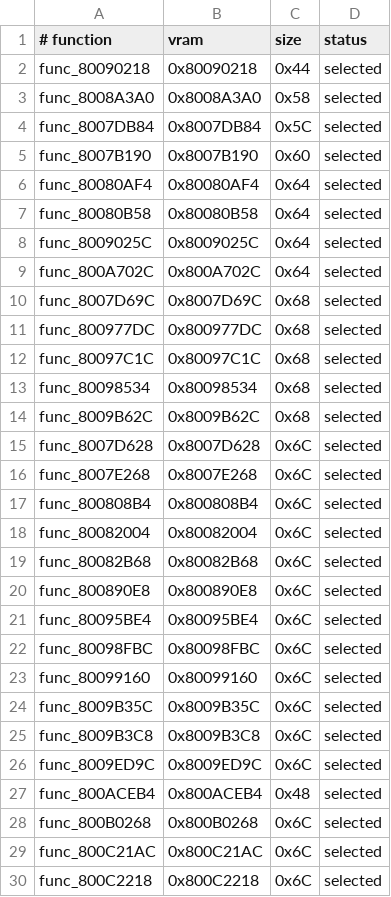
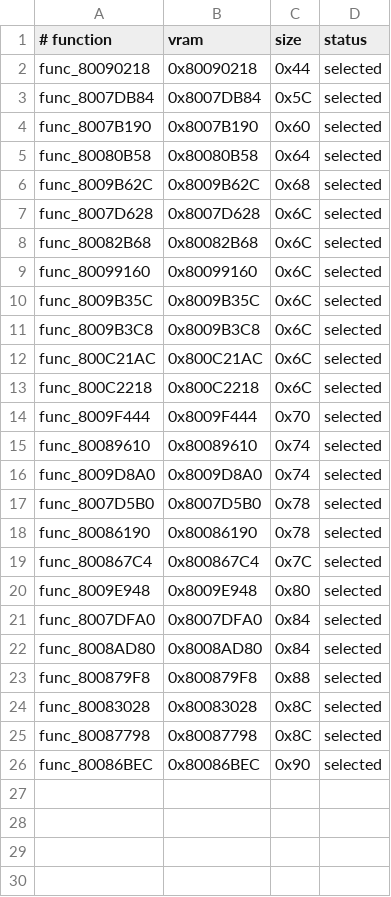
Before and after one commit to TheGh0stShip/BattleTanx-Global-Assault, a TSV file: config/us/legacy_normalized_units.tsv, drawn as a sheet; only a part is shown; the shorter side is filled out with more unchanged rows; the diff covers the shown part only.

Commit message:
Retire legacy normalization for verified units

```diff
--- a/config/us/legacy_normalized_units.tsv
+++ b/config/us/legacy_normalized_units.tsv
@@ -2,22 +2,8 @@
 func_80090218	0x80090218	0x44	selected
-func_8008A3A0	0x8008A3A0	0x58	selected
 func_8007DB84	0x8007DB84	0x5C	selected
 func_8007B190	0x8007B190	0x60	selected
-func_80080AF4	0x80080AF4	0x64	selected
 func_80080B58	0x80080B58	0x64	selected
-func_8009025C	0x8009025C	0x64	selected
-func_800A702C	0x800A702C	0x64	selected
-func_8007D69C	0x8007D69C	0x68	selected
-func_800977DC	0x800977DC	0x68	selected
-func_80097C1C	0x80097C1C	0x68	selected
-func_80098534	0x80098534	0x68	selected
 func_8009B62C	0x8009B62C	0x68	selected
 func_8007D628	0x8007D628	0x6C	selected
-func_8007E268	0x8007E268	0x6C	selected
-func_800808B4	0x800808B4	0x6C	selected
-func_80082004	0x80082004	0x6C	selected
 func_80082B68	0x80082B68	0x6C	selected
-func_800890E8	0x800890E8	0x6C	selected
-func_80095BE4	0x80095BE4	0x6C	selected
-func_80098FBC	0x80098FBC	0x6C	selected
 func_80099160	0x80099160	0x6C	selected
@@ -25,5 +11,2 @@ func_8009B35C	0x8009B35C	0x6C	selected
 func_8009B3C8	0x8009B3C8	0x6C	selected
-func_8009ED9C	0x8009ED9C	0x6C	selected
-func_800ACEB4	0x800ACEB4	0x48	selected
-func_800B0268	0x800B0268	0x6C	selected
 func_800C21AC	0x800C21AC	0x6C	selected
```
Also changed, not shown: 27 removed rows elsewhere in this file, config/us/clean_normalized_units.tsv.
